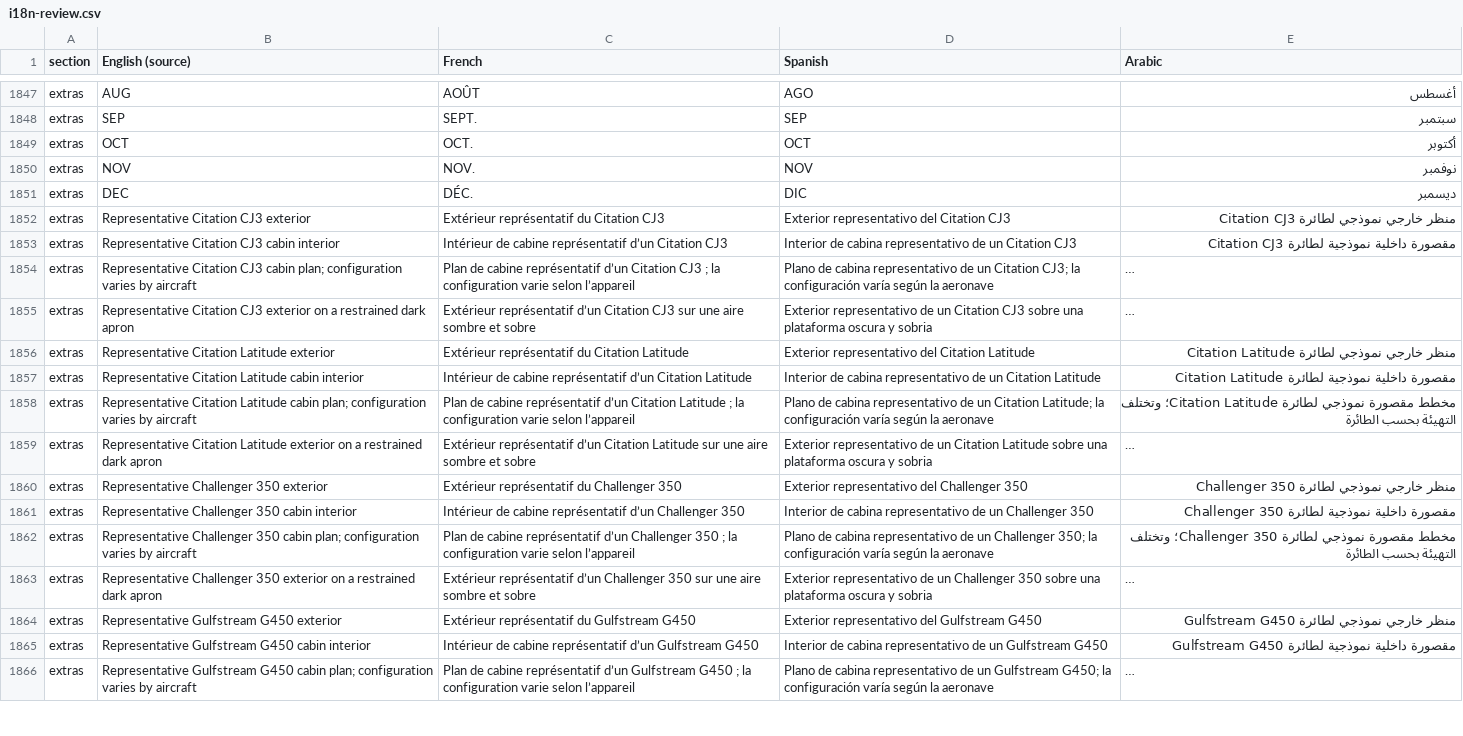
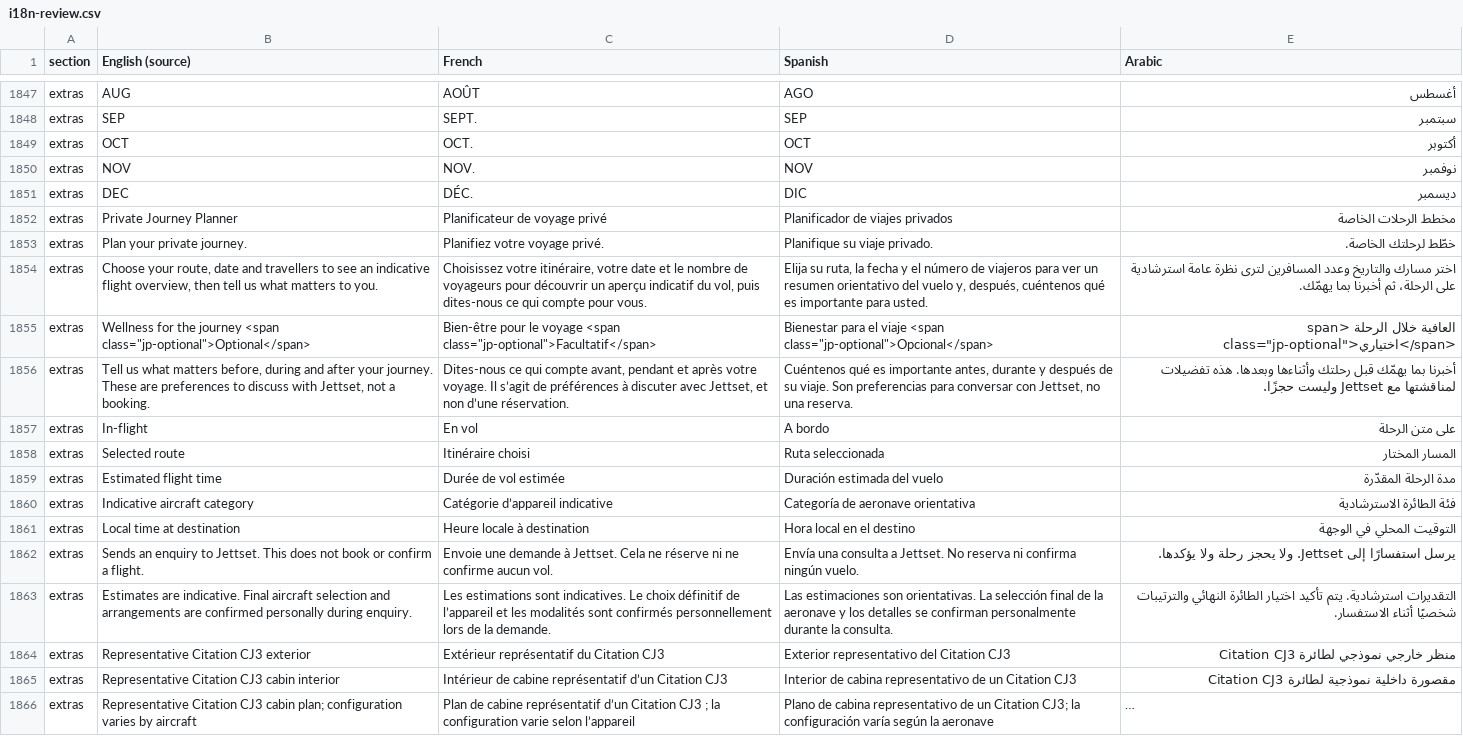
Before and after one commit to chinmck/jettset-global-site, a CSV file: docs/i18n-review.csv, drawn as a sheet; only a part is shown, gaps mark what is left out; the shorter side is filled out with more unchanged rows; long unchanged cells end in …; the diff names each change by its address in the sheet, - before the commit and + after, or states it on an @@ line.

```diff
--- a/docs/i18n-review.csv
+++ b/docs/i18n-review.csv
+row 1852: extras | Private Journey Planner | Planificateur de voyage privé | Planificador de viajes privados | مخطط الرحلات الخاصة
+row 1853: extras | Plan your private journey. | Planifiez votre voyage privé. | Planifique su viaje privado. | خطّط لرحلتك الخاصة.
+row 1854: extras | Choose your route, date and travellers to see an indicative flight overview, then tell us what matters to you. | Choisissez votre itinéraire, votre date et le nombre de voyageurs pour découvrir un aperçu indicatif du vol, puis dites-nous ce qui compte pour vous. | Elija su ruta, la fecha y el número de viajeros para ver un resumen orientativo del vuelo y, después, cuéntenos qué es importante para usted. | اختر مسارك والتاريخ وعدد المسافرين لترى نظرة عامة استرشادية على الرحلة، ثم أخبرنا بما يهمّك.
+row 1855: extras | Wellness for the journey <span class="jp-optional">Optional</span> | Bien-être pour le voyage <span class="jp-optional">Facultatif</span> | Bienestar para el viaje <span class="jp-optional">Opcional</span> | العافية خلال الرحلة <span class="jp-optional">اختياري</span>
+row 1856: extras | Tell us what matters before, during and after your journey. These are preferences to discuss with Jettset, not a booking. | Dites-nous ce qui compte avant, pendant et après votre voyage. Il s’agit de préférences à discuter avec Jettset, et non d’une réservation. | Cuéntenos qué es importante antes, durante y después de su viaje. Son preferencias para conversar con Jettset, no una reserva. | أخبرنا بما يهمّك قبل رحلتك وأثناءها وبعدها. هذه تفضيلات لمناقشتها مع Jettset وليست حجزًا.
+row 1857: extras | In-flight | En vol | A bordo | على متن الرحلة
+row 1858: extras | Selected route | Itinéraire choisi | Ruta seleccionada | المسار المختار
+row 1859: extras | Estimated flight time | Durée de vol estimée | Duración estimada del vuelo | مدة الرحلة المقدّرة
+row 1860: extras | Indicative aircraft category | Catégorie d’appareil indicative | Categoría de aeronave orientativa | فئة الطائرة الاسترشادية
+row 1861: extras | Local time at destination | Heure locale à destination | Hora local en el destino | التوقيت المحلي في الوجهة
+row 1862: extras | Sends an enquiry to Jettset. This does not book or confirm a flight. | Envoie une demande à Jettset. Cela ne réserve ni ne confirme aucun vol. | Envía una consulta a Jettset. No reserva ni confirma ningún vuelo. | يرسل استفسارًا إلى Jettset. ولا يحجز رحلة ولا يؤكدها.
+row 1863: extras | Estimates are indicative. Final aircraft selection and arrangements are confirmed personally during enquiry. | Les estimations sont indicatives. Le choix définitif de l’appareil et les modalités sont confirmés personnellement lors de la demande. | Las estimaciones son orientativas. La selección final de la aeronave y los detalles se confirman personalmente durante la consulta. | التقديرات استرشادية. يتم تأكيد اختيار الطائرة النهائي والترتيبات شخصيًا أثناء الاستفسار.
```
Also changed, not shown: 9 other files.
